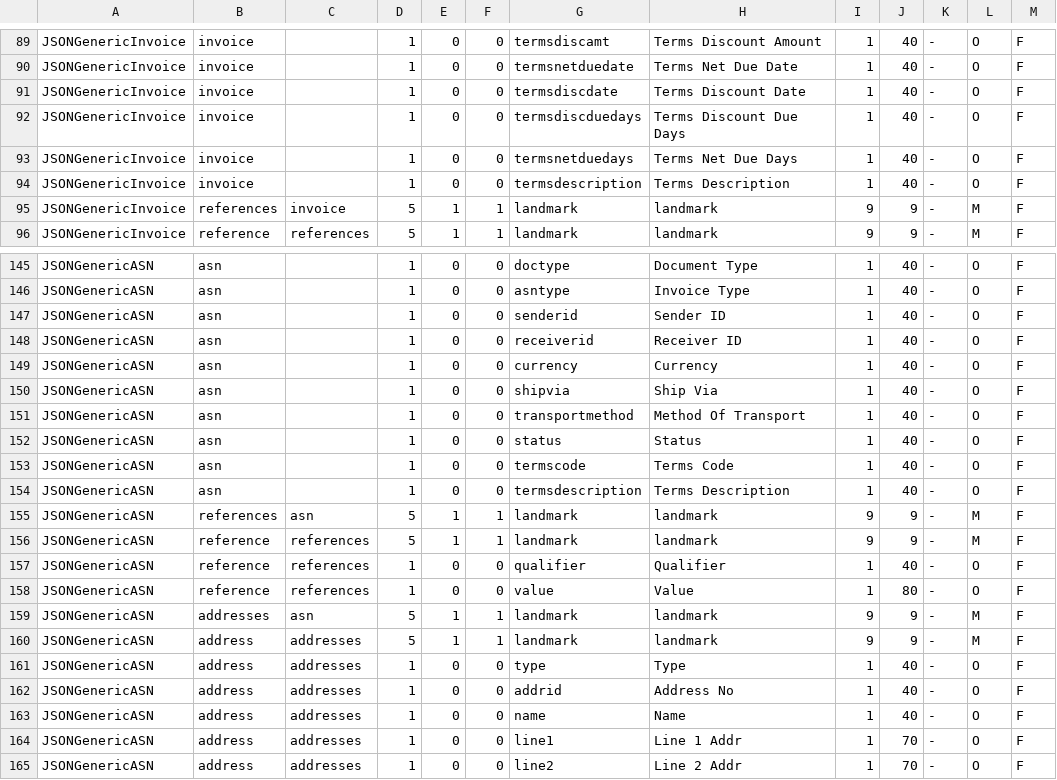
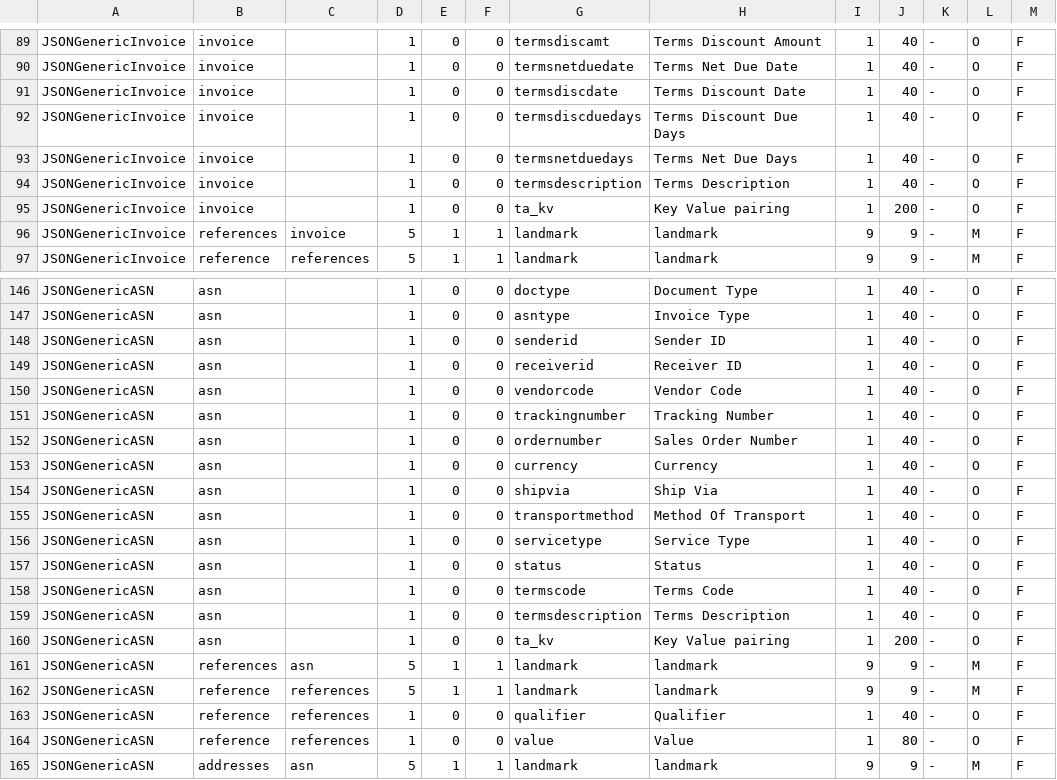
Before and after one commit to karandhot/blueseer, a CSV file: sf/data/en/structures.csv, drawn as a sheet; only a part is shown, gaps mark what is left out; the shorter side is filled out with more unchanged rows.

```diff
--- a/sf/data/en/structures.csv
+++ b/sf/data/en/structures.csv
@@ -94,2 +94,3 @@ JSONGenericInvoice,invoice,,1,0,0,termsnetduedays,Terms Net Due Days,1,40,-,O,F
 JSONGenericInvoice,invoice,,1,0,0,termsdescription,Terms Description,1,40,-,O,F
+JSONGenericInvoice,invoice,,1,0,0,ta_kv,Key Value pairing,1,200,-,O,F
 JSONGenericInvoice,references,invoice,5,1,1,landmark,landmark,9,9,-,M,F
@@ -148,2 +149,5 @@ JSONGenericASN,asn,,1,0,0,senderid,Sender ID,1,40,-,O,F
 JSONGenericASN,asn,,1,0,0,receiverid,Receiver ID,1,40,-,O,F
+JSONGenericASN,asn,,1,0,0,vendorcode,Vendor Code,1,40,-,O,F
+JSONGenericASN,asn,,1,0,0,trackingnumber,Tracking Number,1,40,-,O,F
+JSONGenericASN,asn,,1,0,0,ordernumber,Sales Order Number,1,40,-,O,F
 JSONGenericASN,asn,,1,0,0,currency,Currency,1,40,-,O,F
@@ -151,2 +155,3 @@ JSONGenericASN,asn,,1,0,0,shipvia,Ship Via,1,40,-,O,F
 JSONGenericASN,asn,,1,0,0,transportmethod,Method Of Transport,1,40,-,O,F
+JSONGenericASN,asn,,1,0,0,servicetype,Service Type,1,40,-,O,F
 JSONGenericASN,asn,,1,0,0,status,Status,1,40,-,O,F
@@ -154,2 +159,3 @@ JSONGenericASN,asn,,1,0,0,termscode,Terms Code,1,40,-,O,F
 JSONGenericASN,asn,,1,0,0,termsdescription,Terms Description,1,40,-,O,F
+JSONGenericASN,asn,,1,0,0,ta_kv,Key Value pairing,1,200,-,O,F
 JSONGenericASN,references,asn,5,1,1,landmark,landmark,9,9,-,M,F
```
Also changed, not shown: 10 other files.
